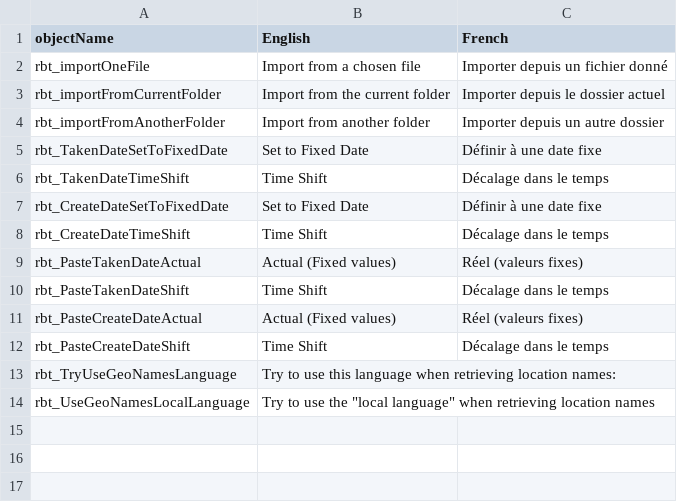
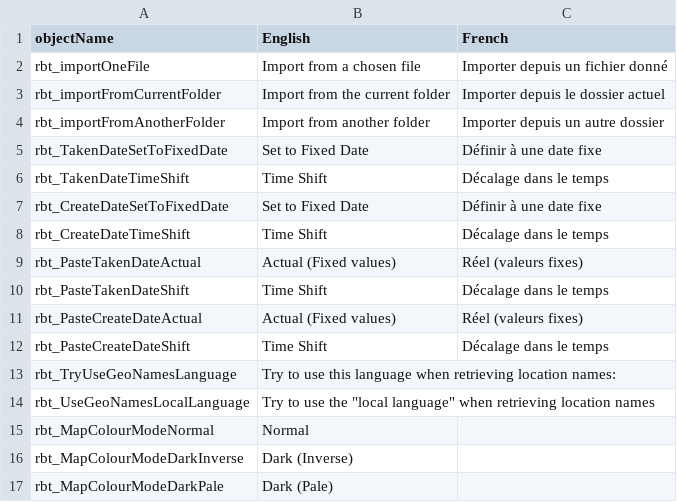
Before and after one commit to nemethviktor/GeoTagNinja, a CSV file: Resources/Languages/RadioButton.csv, drawn as a sheet; the diff names each change by its address in the sheet, - before the commit and + after, or states it on an @@ line.

Commit message:
Add Map Dark Mode options

```diff
--- a/Resources/Languages/RadioButton.csv
+++ b/Resources/Languages/RadioButton.csv
+row 15: rbt_MapColourModeNormal | Normal
+row 16: rbt_MapColourModeDarkInverse | Dark (Inverse)
+row 17: rbt_MapColourModeDarkPale | Dark (Pale)
```
Also changed, not shown: Resources/Languages/CheckBox.csv, Resources/Languages/GroupBox.csv, 6 other files.
